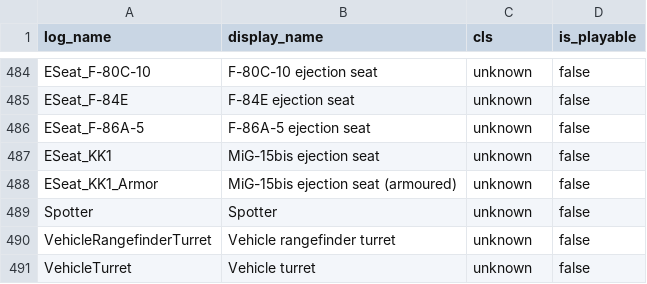
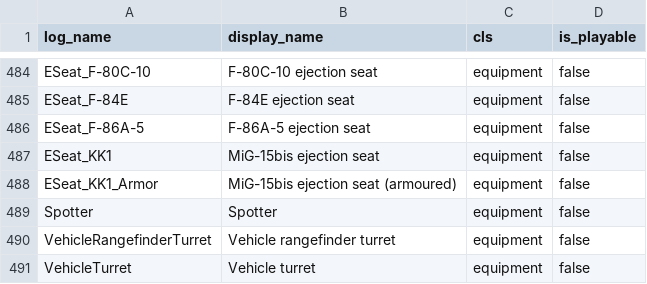
Before and after one commit to FGlazov/il2_korea_stats, a CSV file: src/il2ks/core/catalog/data/objects.csv, drawn as a sheet; only a part is shown, gaps mark what is left out; the diff covers the shown part only; the diff names each change by its address in the sheet, - before the commit and + after, or states it on an @@ line.

```diff
--- a/src/il2ks/core/catalog/data/objects.csv
+++ b/src/il2ks/core/catalog/data/objects.csv
-C484:C491 (cls): unknown
+C484:C491 (cls): equipment
```
Also changed, not shown: 27 edited cells elsewhere in this file, 6 other files.
